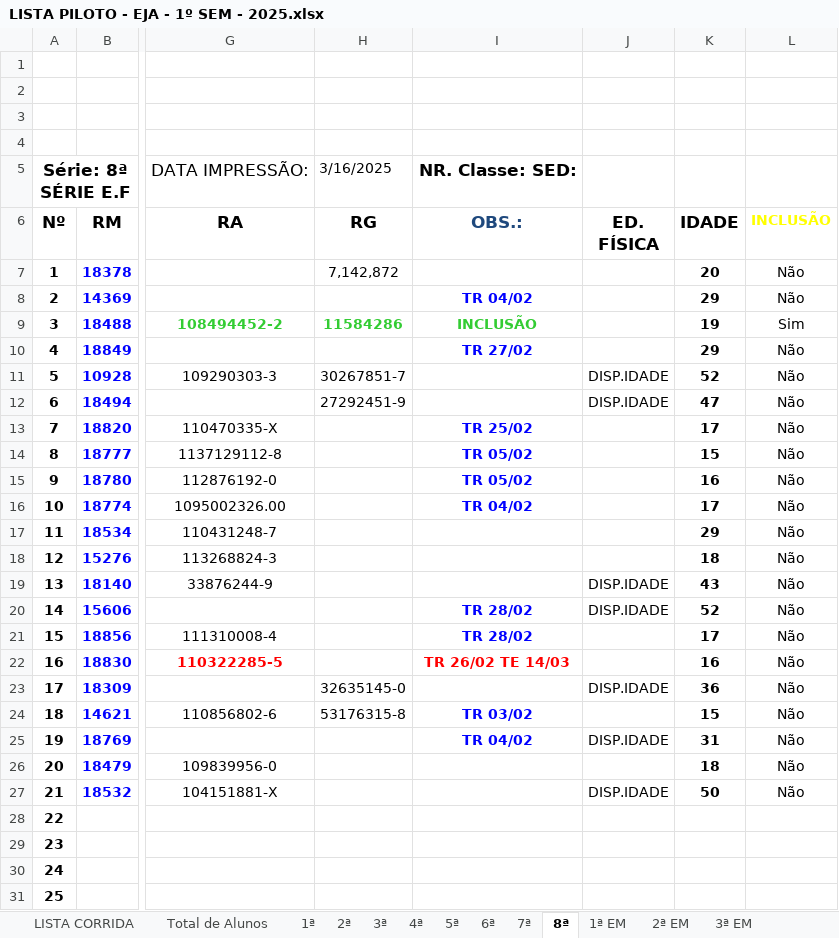
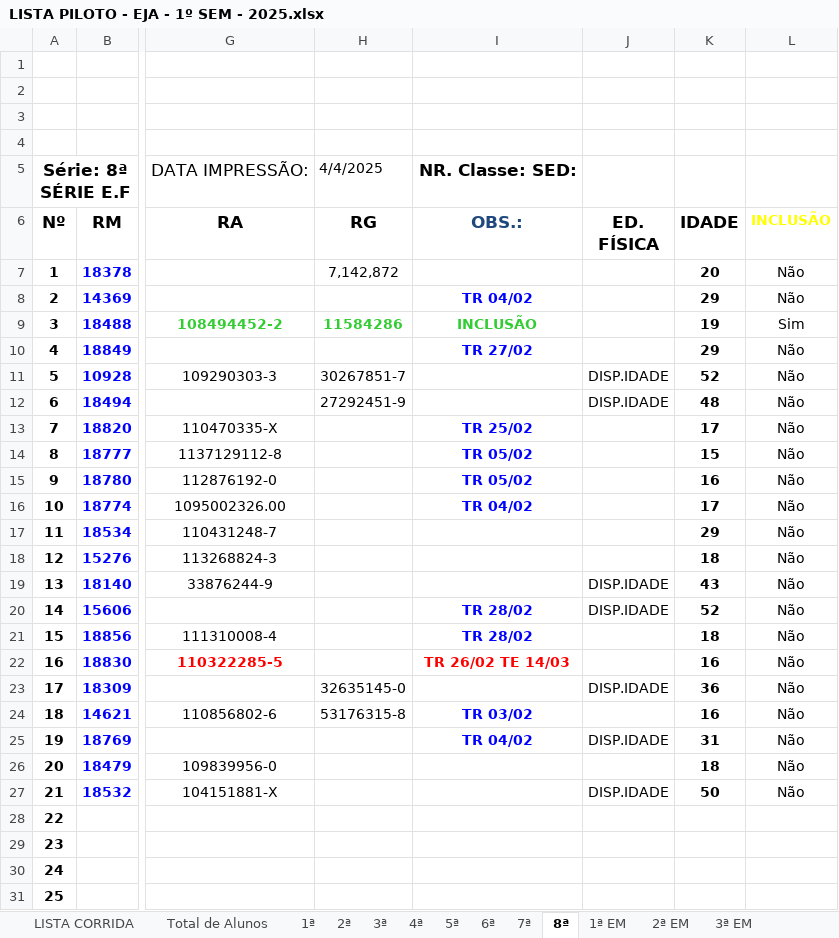
Before and after one commit to nilcruz94/secretariapadin, an Excel workbook: modelos/LISTA PILOTO - EJA - 1º SEM - 2025.xlsx, sheet 8ª, drawn as a sheet; only a part is shown, gaps mark what is left out; values as stored, in another font and other column widths than the file's, no borders; charts and pictures and conditional formats not drawn; the diff names each change by its address in the sheet, - before the commit and + after, or states it on an @@ line.

```diff
--- a/modelos/LISTA PILOTO - EJA - 1º SEM - 2025.xlsx (sheet 8ª)
+++ b/modelos/LISTA PILOTO - EJA - 1º SEM - 2025.xlsx (sheet 8ª)
-H5 (RG): 3/16/2025
+H5 (RG): 4/4/2025
-K12 (IDADE): 47
+K12 (IDADE): 48
-K21 (IDADE): 17
+K21 (IDADE): 18
-K24 (IDADE): 15
+K24 (IDADE): 16
```
Also changed, not shown: sheet LISTA CORRIDA, sheet 2ª EM, sheet 4ª, sheet 7ª, sheet 3ª EM, sheet fomandos 1ºsem2024, 6 more sheets, modelos/Quadro de Alunos com Deficiência - Modelo.xlsx, 17 other files.
